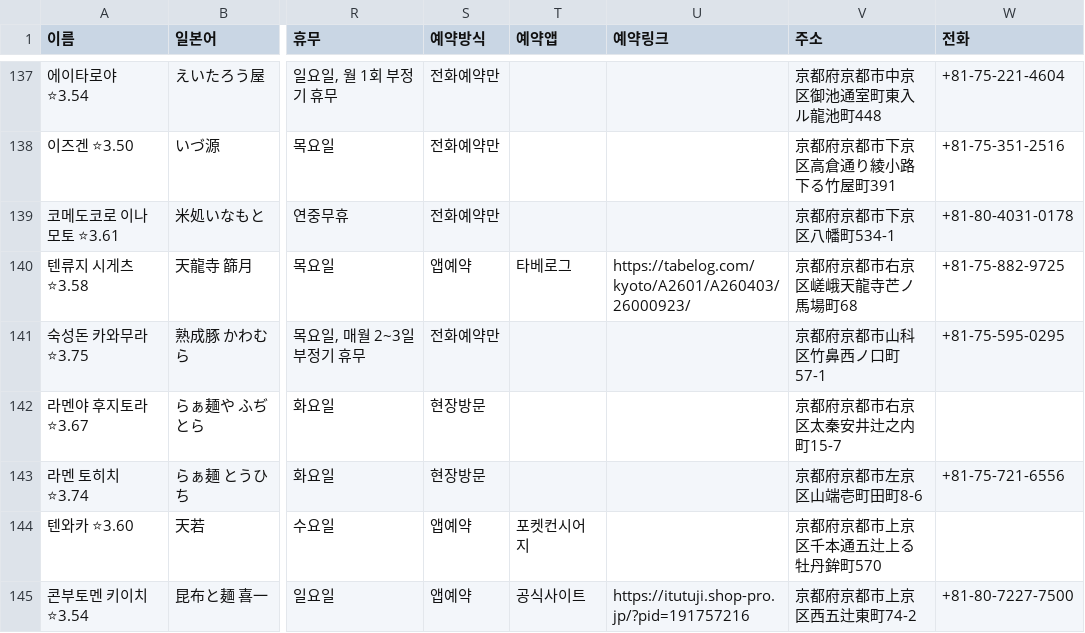
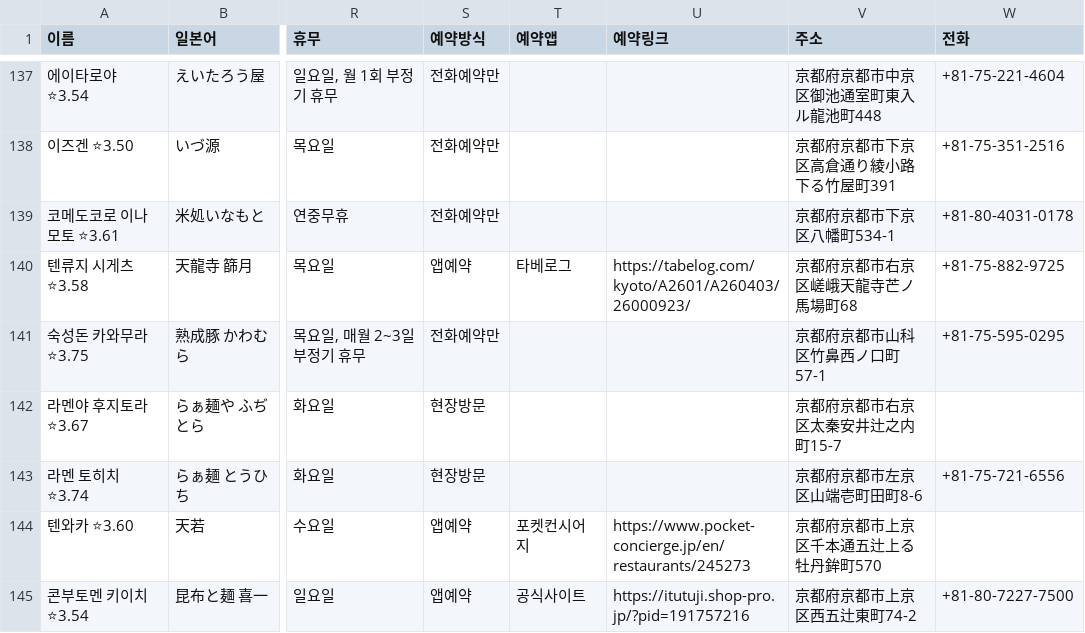
Before and after one commit to tkdrn416/matzip, a CSV file: exports/google-mymaps/kyoto.csv, drawn as a sheet; only a part is shown, gaps mark what is left out; the diff names each change by its address in the sheet, - before the commit and + after, or states it on an @@ line.

```diff
--- a/exports/google-mymaps/kyoto.csv
+++ b/exports/google-mymaps/kyoto.csv
-U144 (예약링크): (empty)
+U144 (예약링크): https://www.pocket-concierge.jp/en/restaurants/245273
```
Also changed, not shown: data/restaurants.csv, exports/google-mymaps/osaka.csv, 14 other files.
